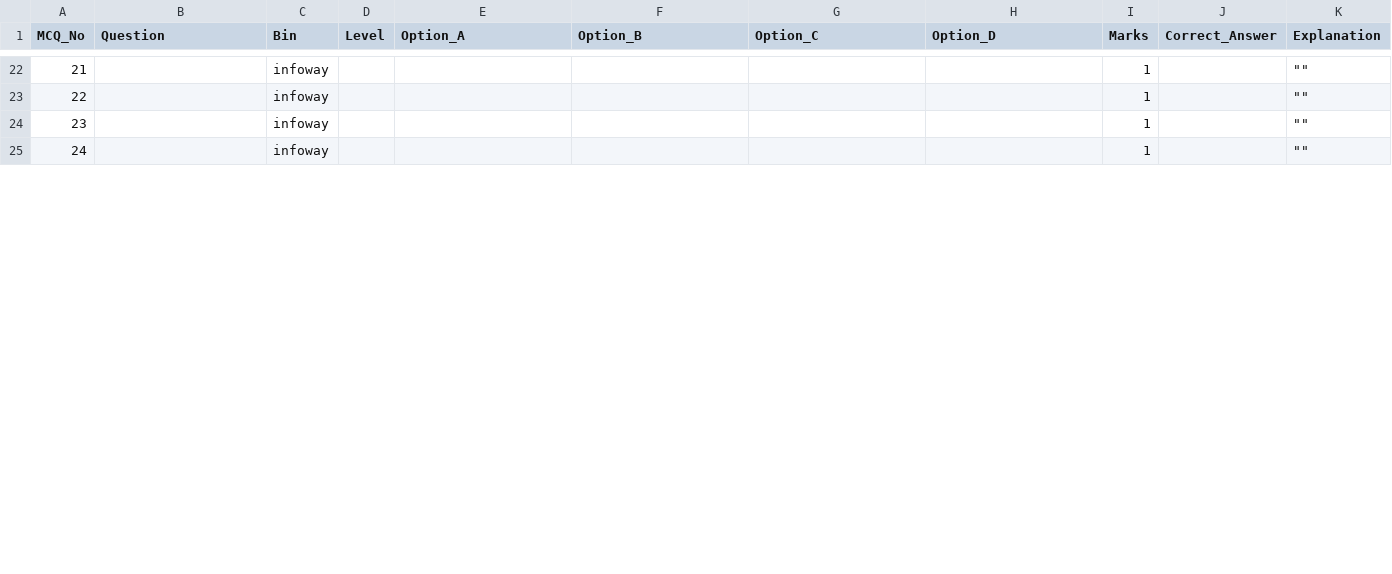
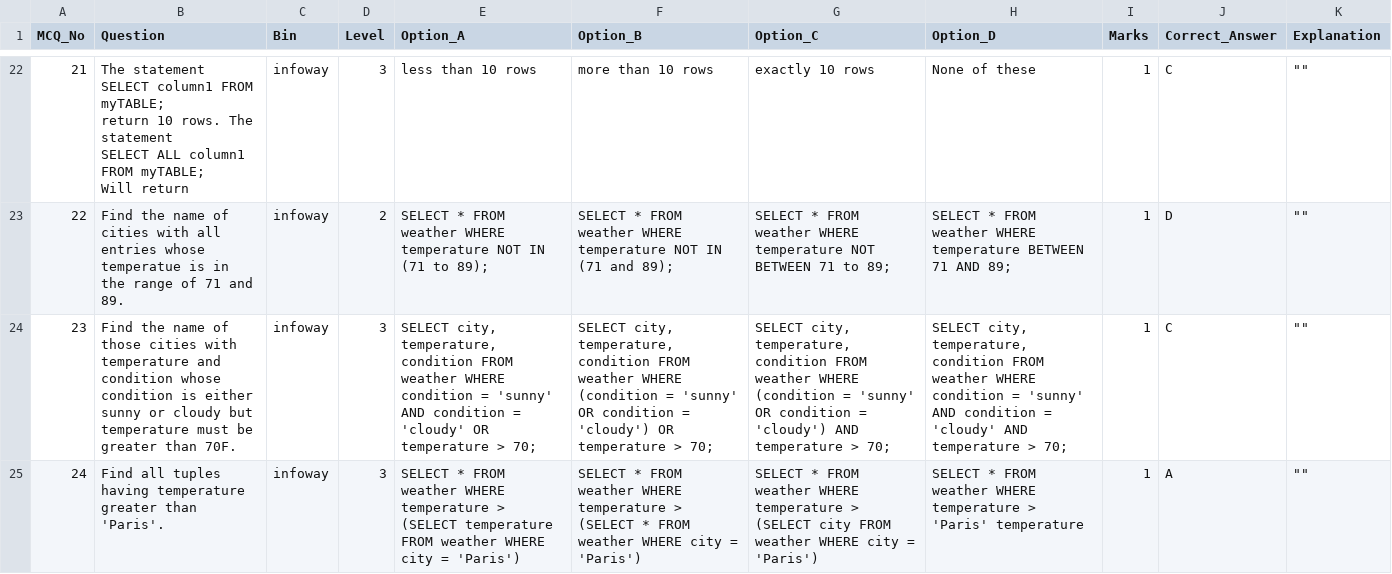
Before and after one commit to saleel-bagde-send/sendData, a CSV file: QBankTemplate__DBT_Set5_Infoway.csv, drawn as a sheet; only a part is shown, gaps mark what is left out; ↵ is a line break in a cell; the diff covers the shown part only; the diff names each change by its address in the sheet, - before the commit and + after, or states it on an @@ line.

```diff
--- a/QBankTemplate__DBT_Set5_Infoway.csv
+++ b/QBankTemplate__DBT_Set5_Infoway.csv
-B22 (Question): (empty)
+B22 (Question): The statement ↵ SELECT column1 FROM myTABLE; ↵ return 10 rows. The statement ↵ SELECT ALL column1 FROM myTABLE; ↵ Will return
-D22 (Level): (empty)
+D22 (Level): 3
-E22 (Option_A): (empty)
+E22 (Option_A): less than 10 rows
-F22 (Option_B): (empty)
+F22 (Option_B): more than 10 rows
-G22 (Option_C): (empty)
+G22 (Option_C): exactly 10 rows
-H22 (Option_D): (empty)
+H22 (Option_D): None of these
-J22 (Correct_Answer): (empty)
+J22 (Correct_Answer): C
-B23 (Question): (empty)
+B23 (Question): Find the name of cities with all entries whose temperatue is in the range of 71 and 89.
-D23 (Level): (empty)
+D23 (Level): 2
-E23 (Option_A): (empty)
+E23 (Option_A): SELECT * FROM weather WHERE temperature NOT IN (71 to 89);
-F23 (Option_B): (empty)
+F23 (Option_B): SELECT * FROM weather WHERE temperature NOT IN (71 and 89);
-G23 (Option_C): (empty)
+G23 (Option_C): SELECT * FROM weather WHERE temperature NOT BETWEEN 71 to 89;
-H23 (Option_D): (empty)
+H23 (Option_D): SELECT * FROM weather WHERE temperature BETWEEN 71 AND 89;
-J23 (Correct_Answer): (empty)
+J23 (Correct_Answer): D
-B24 (Question): (empty)
+B24 (Question): Find the name of those cities with temperature and condition whose condition is either sunny or cloudy but temperature must be greater than 70F.
-D24:D25 (Level): (empty)
+D24:D25 (Level): 3
-E24 (Option_A): (empty)
+E24 (Option_A): SELECT city, temperature, condition FROM weather WHERE condition = 'sunny' AND condition = 'cloudy' OR temperature > 70;
-F24 (Option_B): (empty)
+F24 (Option_B): SELECT city, temperature, condition FROM weather WHERE (condition = 'sunny' OR condition = 'cloudy') OR temperature > 70;
-G24 (Option_C): (empty)
+G24 (Option_C): SELECT city, temperature, condition FROM weather WHERE (condition = 'sunny' OR condition = 'cloudy') AND temperature > 70;
-H24 (Option_D): (empty)
+H24 (Option_D): SELECT city, temperature, condition FROM weather WHERE condition = 'sunny' AND condition = 'cloudy' AND temperature > 70;
-J24 (Correct_Answer): (empty)
+J24 (Correct_Answer): C
-B25 (Question): (empty)
+B25 (Question): Find all tuples having temperature greater than 'Paris'.
-E25 (Option_A): (empty)
+E25 (Option_A): SELECT * FROM weather WHERE temperature > (SELECT temperature FROM weather WHERE city = 'Paris')
-F25 (Option_B): (empty)
+F25 (Option_B): SELECT * FROM weather WHERE temperature > (SELECT * FROM weather WHERE city = 'Paris')
-G25 (Option_C): (empty)
+G25 (Option_C): SELECT * FROM weather WHERE temperature > (SELECT city FROM weather WHERE city = 'Paris')
-H25 (Option_D): (empty)
+H25 (Option_D): SELECT * FROM weather WHERE temperature > 'Paris' temperature
-J25 (Correct_Answer): (empty)
+J25 (Correct_Answer): A
```
Also changed, not shown: 42 edited cells elsewhere in this file, 2 other files.
